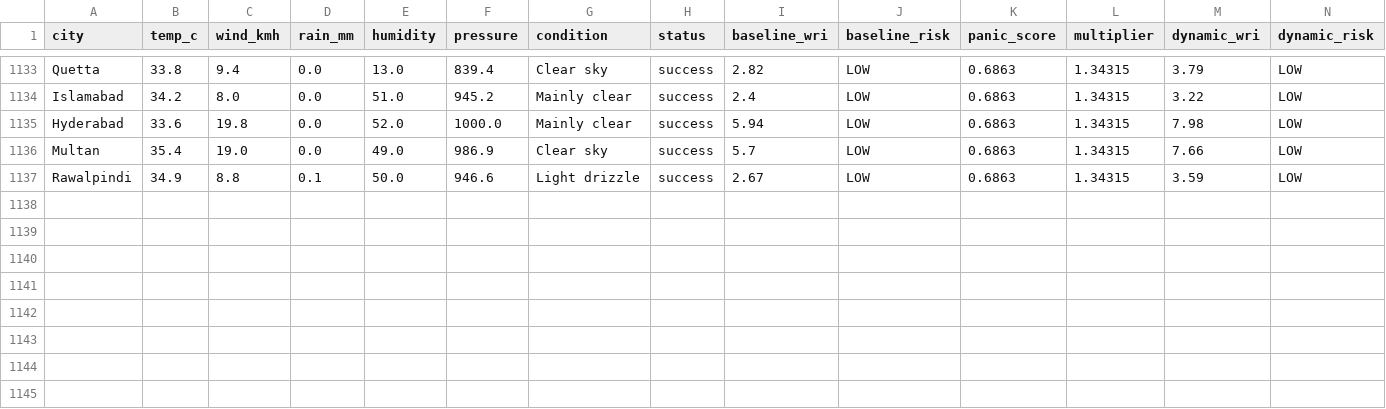
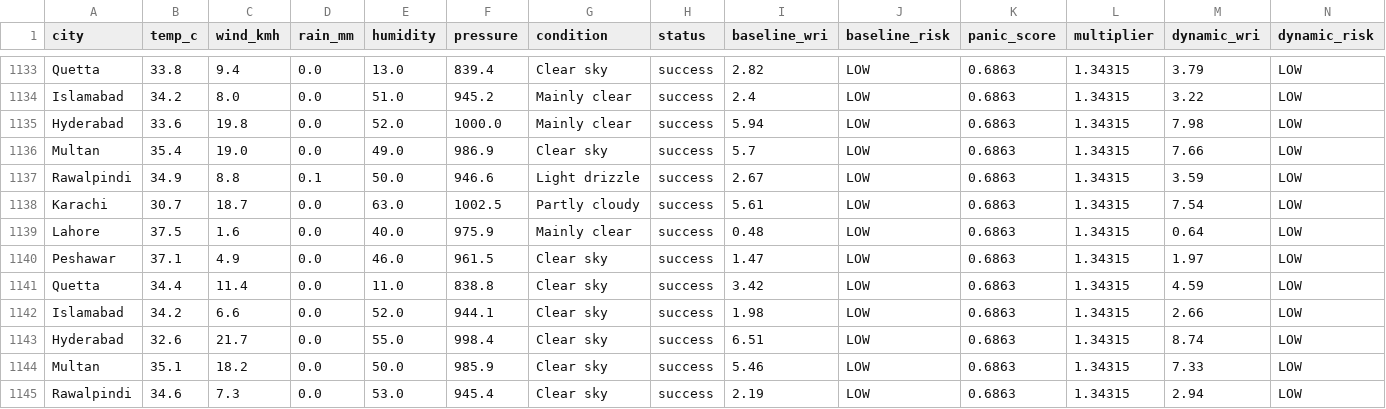
Before and after one commit to baighafsa/pakistan-disaster-forecasting, a CSV file: data/30day_wri_tracking.csv, drawn as a sheet; only a part is shown, gaps mark what is left out; rows hold the shown columns only; the diff names each change by its address in the sheet, - before the commit and + after, or states it on an @@ line.

```diff
--- a/data/30day_wri_tracking.csv
+++ b/data/30day_wri_tracking.csv
+row 1138: Karachi | 30.7 | 18.7 | 0.0 | 63.0 | 1002.5 | Partly cloudy | success | 5.61 | LOW | 0.6863 | 1.34315 | 7.54 | LOW
+row 1139: Lahore | 37.5 | 1.6 | 0.0 | 40.0 | 975.9 | Mainly clear | success | 0.48 | LOW | 0.6863 | 1.34315 | 0.64 | LOW
+row 1140: Peshawar | 37.1 | 4.9 | 0.0 | 46.0 | 961.5 | Clear sky | success | 1.47 | LOW | 0.6863 | 1.34315 | 1.97 | LOW
+row 1141: Quetta | 34.4 | 11.4 | 0.0 | 11.0 | 838.8 | Clear sky | success | 3.42 | LOW | 0.6863 | 1.34315 | 4.59 | LOW
+row 1142: Islamabad | 34.2 | 6.6 | 0.0 | 52.0 | 944.1 | Clear sky | success | 1.98 | LOW | 0.6863 | 1.34315 | 2.66 | LOW
+row 1143: Hyderabad | 32.6 | 21.7 | 0.0 | 55.0 | 998.4 | Clear sky | success | 6.51 | LOW | 0.6863 | 1.34315 | 8.74 | LOW
+row 1144: Multan | 35.1 | 18.2 | 0.0 | 50.0 | 985.9 | Clear sky | success | 5.46 | LOW | 0.6863 | 1.34315 | 7.33 | LOW
+row 1145: Rawalpindi | 34.6 | 7.3 | 0.0 | 53.0 | 945.4 | Clear sky | success | 2.19 | LOW | 0.6863 | 1.34315 | 2.94 | LOW
```
Also changed, not shown: data/daily_alerts.csv, 1 other file.
